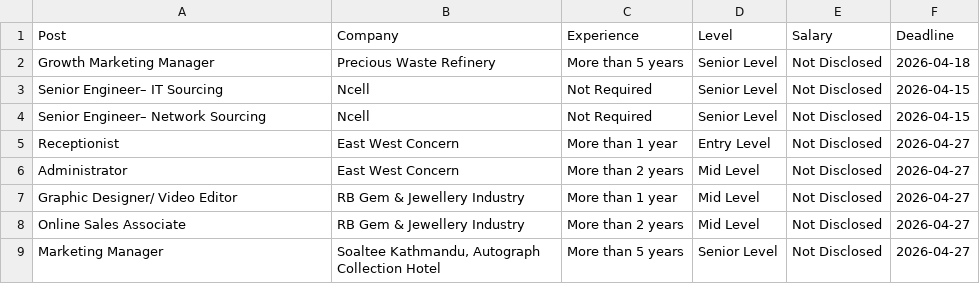
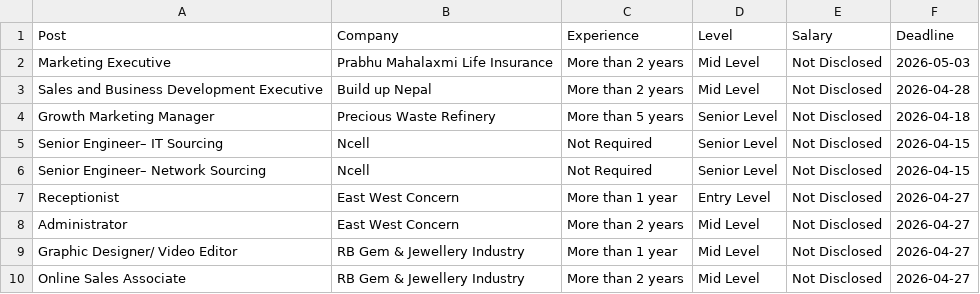
Before and after one commit to dpm24800/top-jobs-scraper, a CSV file: data/top_jobs.csv, drawn as a sheet; only a part is shown; the shorter side is filled out with more unchanged rows.

```diff
--- a/data/top_jobs.csv
+++ b/data/top_jobs.csv
@@ -1,2 +1,4 @@
 Post,Company,Experience,Level,Salary,Deadline
+Marketing Executive,Prabhu Mahalaxmi Life Insurance,More than 2 years,Mid Level,Not Disclosed,2026-05-03
+Sales and Business Development Executive,Build up Nepal,More than 2 years,Mid Level,Not Disclosed,2026-04-28
 Growth Marketing Manager,Precious Waste Refinery,More than 5 years,Senior Level,Not Disclosed,2026-04-18
```
Also changed, not shown: data/by_deadline.csv.
